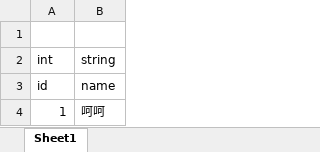
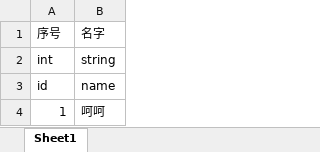
Before and after one commit to RivenWork/Unity-QuickSheet, an Excel workbook: Assets/Excel/Source/Item.xlsx, sheet Sheet1, drawn as a sheet; values as stored, in another font and other column widths than the file's, no borders; the diff names each change by its address in the sheet, - before the commit and + after, or states it on an @@ line.

```diff
--- a/Assets/Excel/Source/Item.xlsx (sheet Sheet1)
+++ b/Assets/Excel/Source/Item.xlsx (sheet Sheet1)
-row 1: (empty)
+row 1: 序号 | 名字
```
Also changed, not shown: 17 other files.
